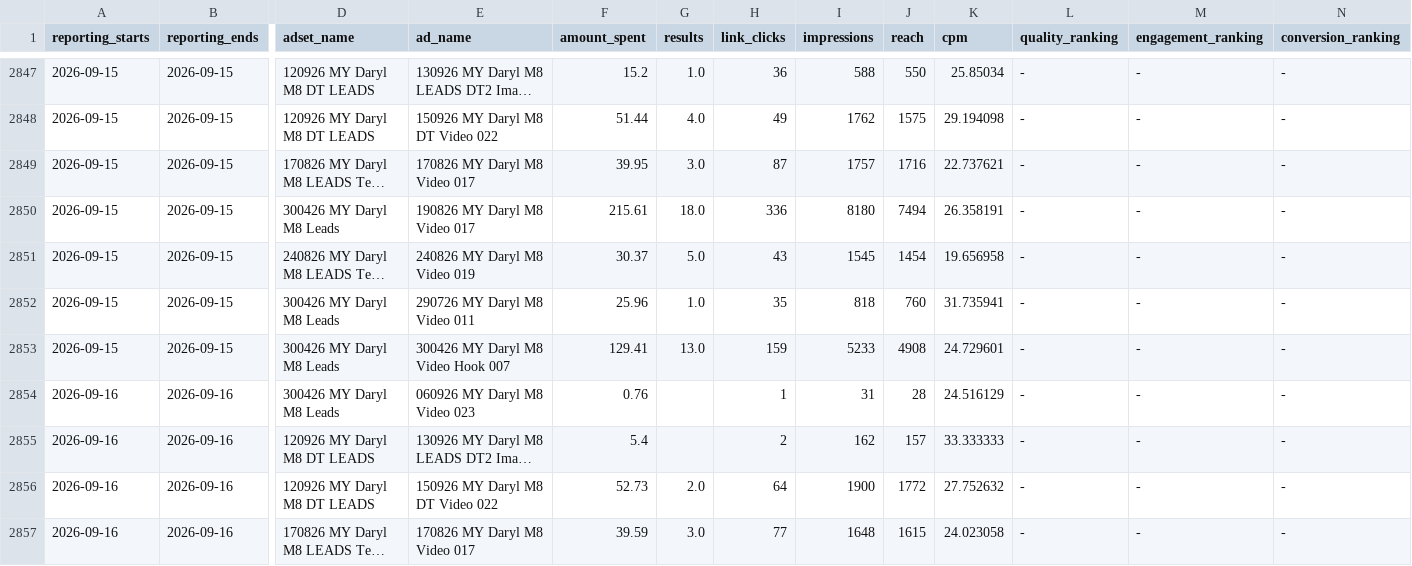
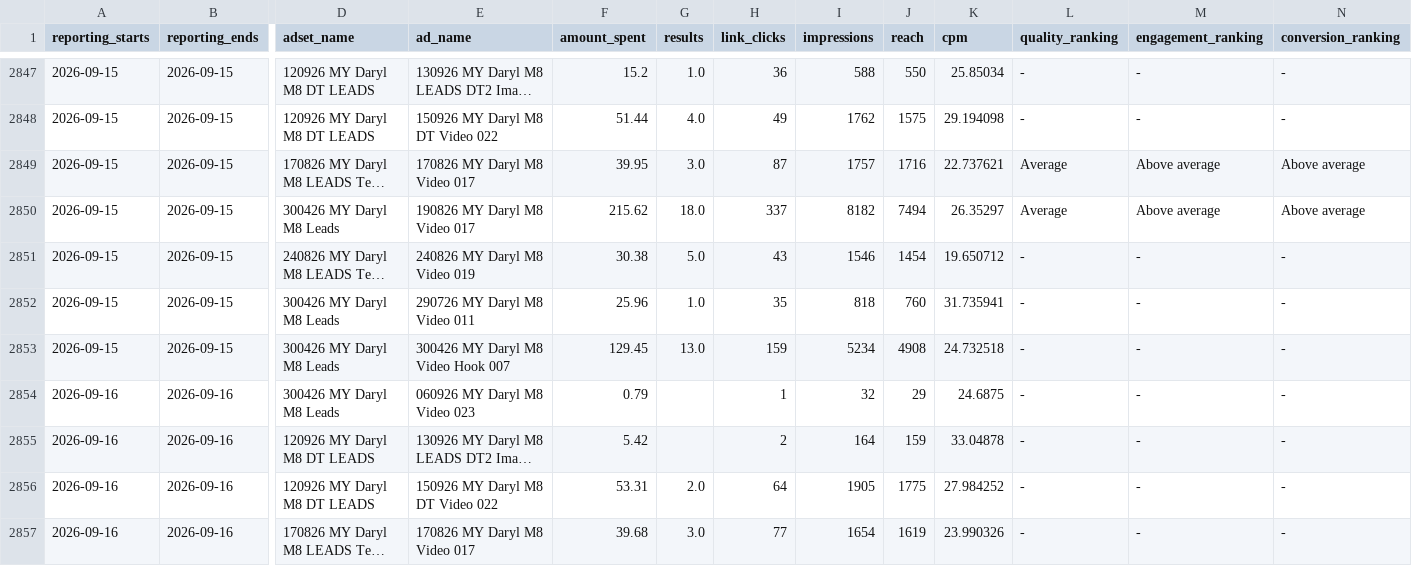
Before and after one commit to Sornphert/Movexercise8-analytics, a CSV file: data/meta_ads.csv, drawn as a sheet; only a part is shown, gaps mark what is left out; long unchanged cells end in …; the diff covers the shown part only; the diff names each change by its address in the sheet, - before the commit and + after, or states it on an @@ line.

```diff
--- a/data/meta_ads.csv
+++ b/data/meta_ads.csv
-L2849:L2850 (quality_ranking): -
+L2849:L2850 (quality_ranking): Average
-M2849:M2850 (engagement_ranking): -
+M2849:M2850 (engagement_ranking): Above average
-N2849:N2850 (conversion_ranking): -
+N2849:N2850 (conversion_ranking): Above average
-F2850 (amount_spent): 215.61
+F2850 (amount_spent): 215.62
-H2850 (link_clicks): 336
+H2850 (link_clicks): 337
-I2850 (impressions): 8180
+I2850 (impressions): 8182
-K2850 (cpm): 26.358191
+K2850 (cpm): 26.35297
-F2851 (amount_spent): 30.37
+F2851 (amount_spent): 30.38
-I2851 (impressions): 1545
+I2851 (impressions): 1546
-K2851 (cpm): 19.656958
+K2851 (cpm): 19.650712
-F2853 (amount_spent): 129.41
+F2853 (amount_spent): 129.45
-I2853 (impressions): 5233
+I2853 (impressions): 5234
-K2853 (cpm): 24.729601
+K2853 (cpm): 24.732518
-F2854 (amount_spent): 0.76
+F2854 (amount_spent): 0.79
-I2854 (impressions): 31
+I2854 (impressions): 32
-J2854 (reach): 28
+J2854 (reach): 29
-K2854 (cpm): 24.516129
+K2854 (cpm): 24.6875
-F2855 (amount_spent): 5.4
+F2855 (amount_spent): 5.42
-I2855 (impressions): 162
+I2855 (impressions): 164
-J2855 (reach): 157
+J2855 (reach): 159
-K2855 (cpm): 33.333333
+K2855 (cpm): 33.04878
-F2856 (amount_spent): 52.73
+F2856 (amount_spent): 53.31
-I2856 (impressions): 1900
+I2856 (impressions): 1905
-J2856 (reach): 1772
+J2856 (reach): 1775
-K2856 (cpm): 27.752632
+K2856 (cpm): 27.984252
-F2857 (amount_spent): 39.59
+F2857 (amount_spent): 39.68
-I2857 (impressions): 1648
+I2857 (impressions): 1654
-J2857 (reach): 1615
+J2857 (reach): 1619
-K2857 (cpm): 24.023058
+K2857 (cpm): 23.990326
```
Also changed, not shown: 3 added rows and 58 edited cells elsewhere in this file, data/meta_ad_creatives.csv, data/purchases.csv, 1 other file.
